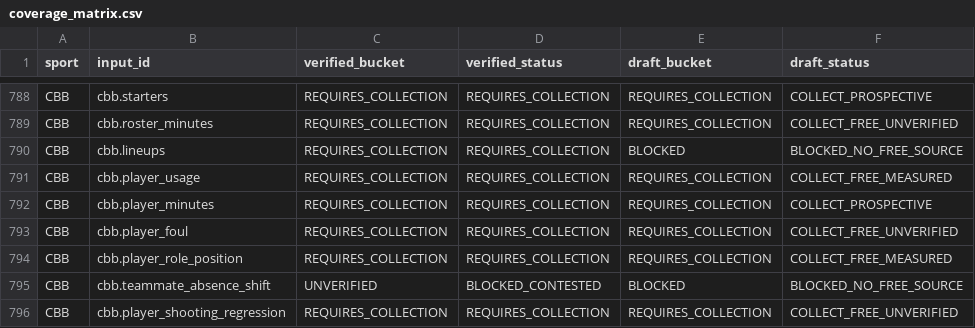
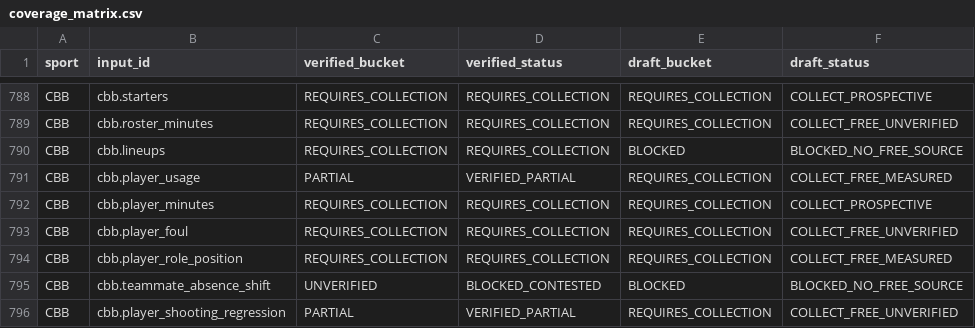
Before and after one commit to chmoses98/sift-alpha, a CSV file: research/input_research/data_foundation/coverage_matrix.csv, drawn as a sheet; only a part is shown, gaps mark what is left out; the diff covers the shown part only; the diff names each change by its address in the sheet, - before the commit and + after, or states it on an @@ line.

```diff
--- a/research/input_research/data_foundation/coverage_matrix.csv
+++ b/research/input_research/data_foundation/coverage_matrix.csv
-C791 (verified_bucket): REQUIRES_COLLECTION
+C791 (verified_bucket): PARTIAL
-D791 (verified_status): REQUIRES_COLLECTION
+D791 (verified_status): VERIFIED_PARTIAL
-C796 (verified_bucket): REQUIRES_COLLECTION
+C796 (verified_bucket): PARTIAL
-D796 (verified_status): REQUIRES_COLLECTION
+D796 (verified_status): VERIFIED_PARTIAL
```
Also changed, not shown: 72 edited cells elsewhere in this file, research/input_research/market_completeness/market_completeness.csv, research/input_research/market_input_map/acquisition_queue.csv, 41 other files.
